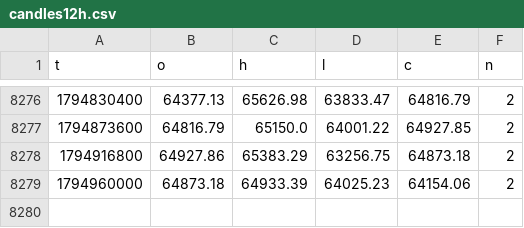
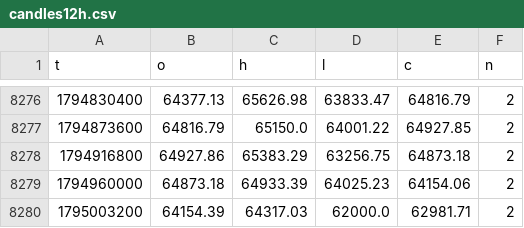
Before and after one commit to BTCPrrrimccessaV01/darmowa-prognoza-btc, a CSV file: data/candles12h.csv, drawn as a sheet; only a part is shown, gaps mark what is left out.

```diff
--- a/data/candles12h.csv
+++ b/data/candles12h.csv
@@ -8279 +8279,2 @@ t,o,h,l,c,n
 1794960000,64873.18,64933.39,64025.23,64154.06,2
+1795003200,64154.39,64317.03,62000.0,62981.71,2
```
Also changed, not shown: 14 other files.
